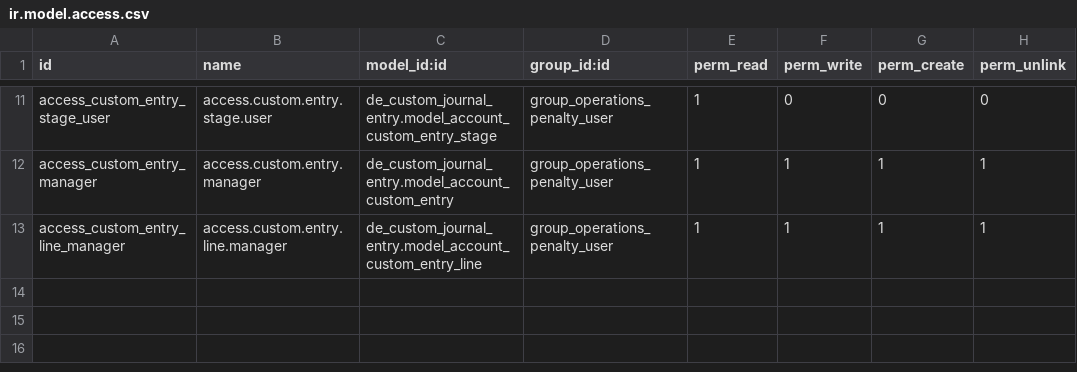
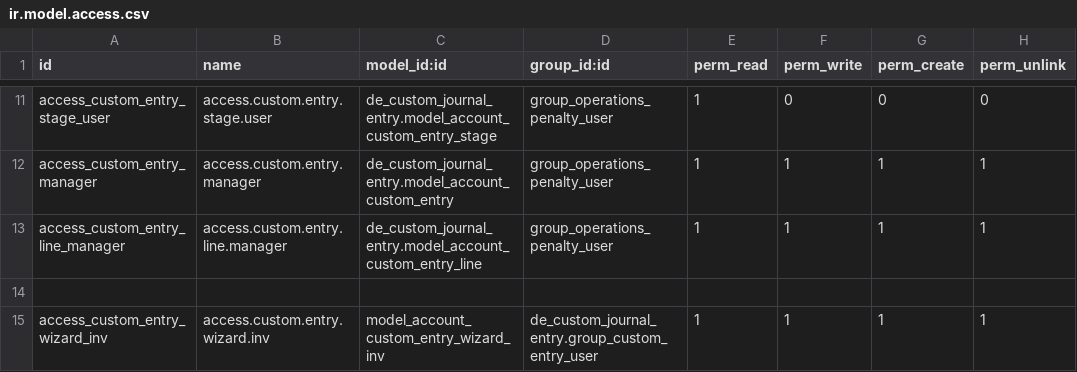
Before and after one commit to farhanrashad/demo-igt3, a CSV file: de_custom_journal_entry_om/security/ir.model.access.csv, drawn as a sheet; only a part is shown, gaps mark what is left out.

Commit message:
update journal entry

```diff
--- a/de_custom_journal_entry_om/security/ir.model.access.csv
+++ b/de_custom_journal_entry_om/security/ir.model.access.csv
@@ -13 +13,3 @@ access_custom_entry_manager,access.custom.entry.manager,de_custom_journal_entry.
 access_custom_entry_line_manager,access.custom.entry.line.manager,de_custom_journal_entry.model_account_custom_entry_line,group_operations_penalty_user,1,1,1,1
+
+access_custom_entry_wizard_inv,access.custom.entry.wizard.inv,model_account_custom_entry_wizard_inv,de_custom_journal_entry.group_custom_entry_user,1,1,1,1
```
Also changed, not shown: 6 other files.
